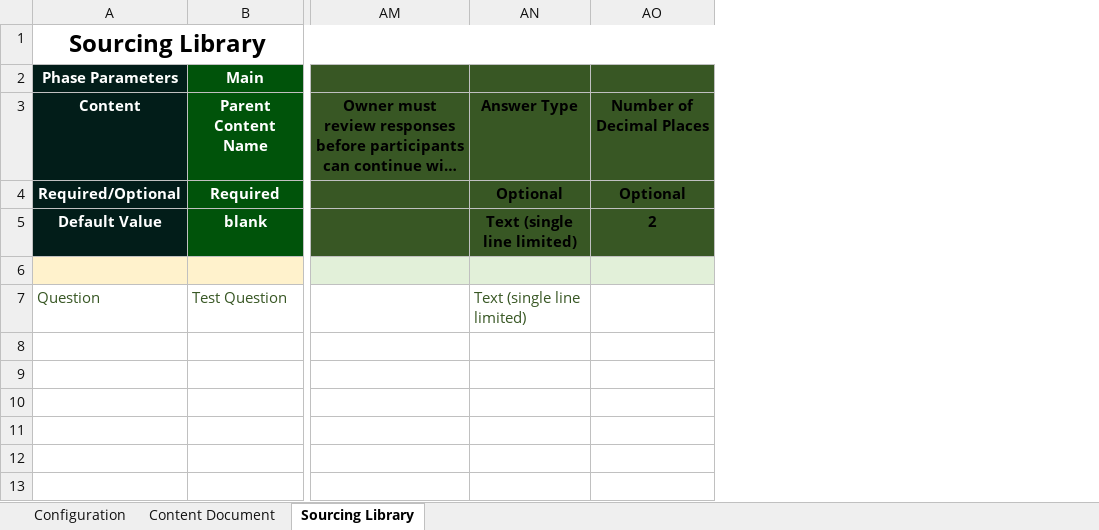
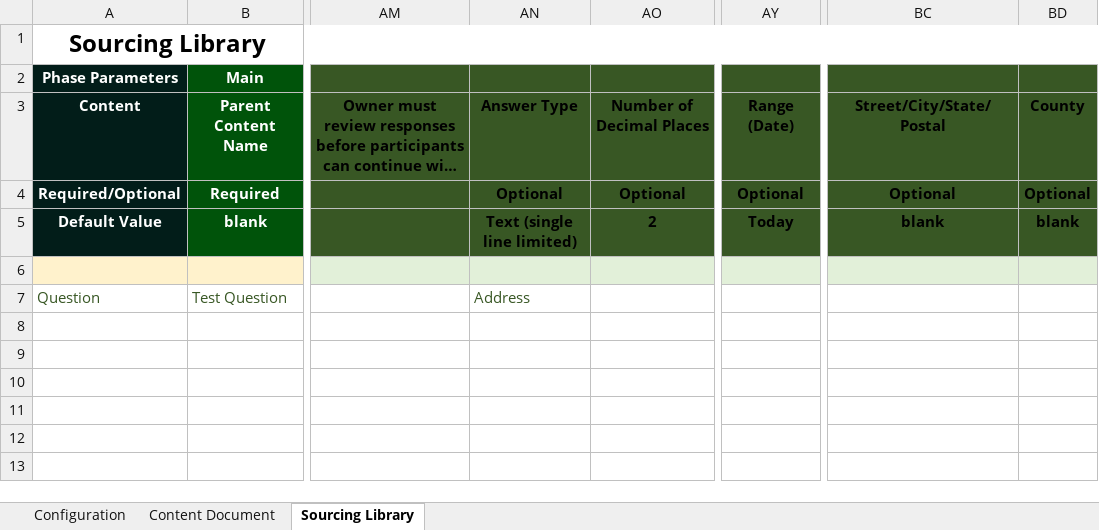
Before and after one commit to glennpesigan/provisioning-tool-v1, an Excel workbook: data/Design Matrix - Template.XLSM, sheet Sourcing Library, drawn as a sheet; only a part is shown, gaps mark what is left out; long unchanged cells end in …; values as stored, in another font and other column widths than the file's, no borders; conditional formats not drawn; the diff names each change by its address in the sheet, - before the commit and + after, or states it on an @@ line.

```diff
--- a/data/Design Matrix - Template.XLSM (sheet Sourcing Library)
+++ b/data/Design Matrix - Template.XLSM (sheet Sourcing Library)
+column AY, rows 3-5: Range (Date) | Optional | Today
+column BC, rows 3-5: Street/City/State/Postal | Optional | blank
@@ column BD unhidden, rows 3-5: County | Optional | blank @@
-AN7: Text (single line limited)
+AN7: Address
```
Also changed, not shown: 5 other files.
